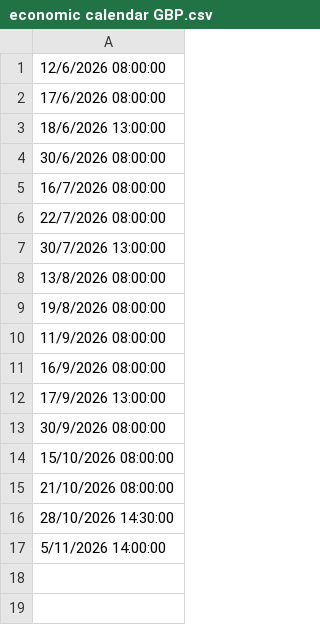
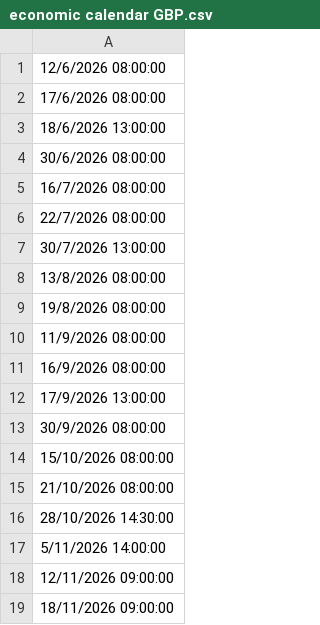
Before and after one commit to AlaSaada/MT4_PY_V2, a CSV file: files/data_event_2/economic calendar GBP.csv, drawn as a sheet; the diff names each change by its address in the sheet, - before the commit and + after, or states it on an @@ line.

```diff
--- a/files/data_event_2/economic calendar GBP.csv
+++ b/files/data_event_2/economic calendar GBP.csv
+row 18: 12/11/2026 09:00:00
+row 19: 18/11/2026 09:00:00
```
Also changed, not shown: files/data_event_2/economic calendar EUR.csv, files/data_event_2/economic calendar USD.csv, 33 other files.
